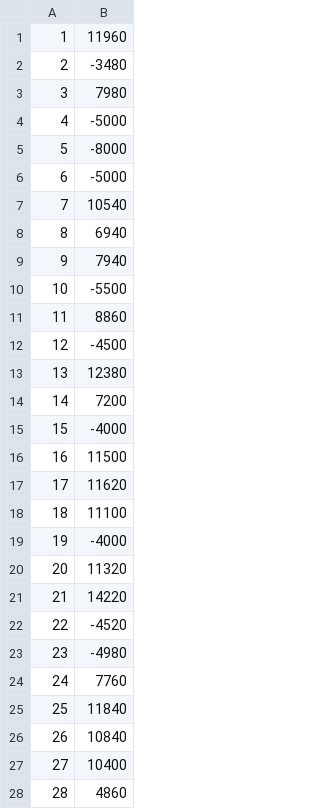
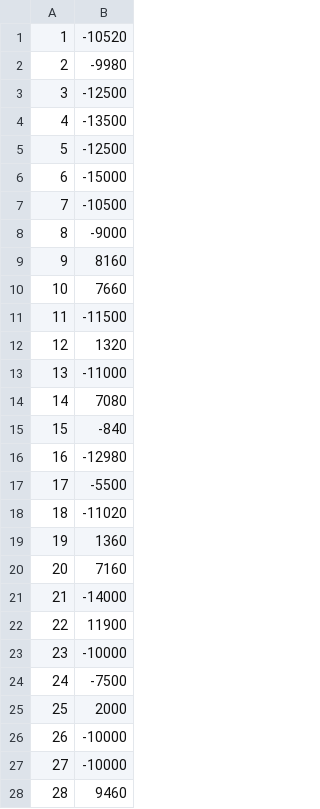
Before and after one commit to joost-vanveen/CompilerDQC, a CSV file: rewards.csv, drawn as a sheet; only a part is shown; the diff covers the shown part only.

```diff
--- a/rewards.csv
+++ b/rewards.csv
@@ -1,28 +1,28 @@
-1,11960
-2,-3480
-3,7980
-4,-5000
-5,-8000
-6,-5000
-7,10540
-8,6940
-9,7940
-10,-5500
-11,8860
-12,-4500
-13,12380
-14,7200
-15,-4000
-16,11500
-17,11620
-18,11100
-19,-4000
-20,11320
-21,14220
-22,-4520
-23,-4980
-24,7760
-25,11840
-26,10840
-27,10400
-28,4860
+1,-10520
+2,-9980
+3,-12500
+4,-13500
+5,-12500
+6,-15000
+7,-10500
+8,-9000
+9,8160
+10,7660
+11,-11500
+12,1320
+13,-11000
+14,7080
+15,-840
+16,-12980
+17,-5500
+18,-11020
+19,1360
+20,7160
+21,-14000
+22,11900
+23,-10000
+24,-7500
+25,2000
+26,-10000
+27,-10000
+28,9460
```
Also changed, not shown: 122 edited cells elsewhere in this file, actionStats.csv, doneTime.csv, 4 other files.
